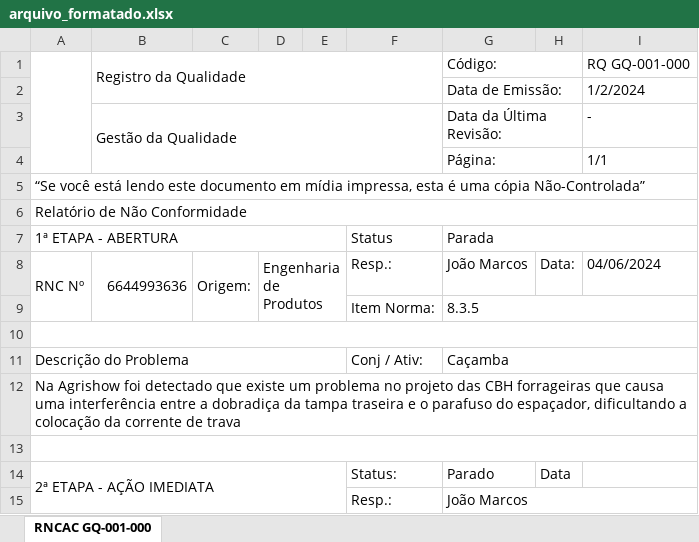
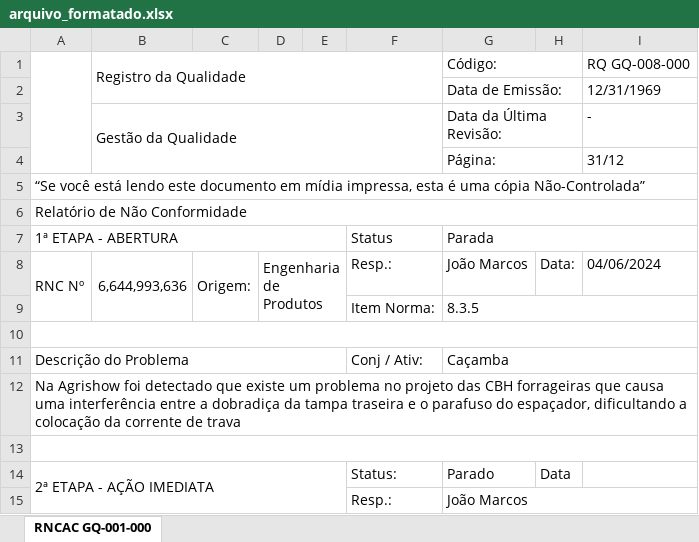
Before and after one commit to Cemag-pcp/formatar_RNCAC, an Excel workbook: arquivo_formatado.xlsx, sheet RNCAC GQ-001-000, drawn as a sheet; only a part is shown; values as stored, in another font and other column widths than the file's, no cell formats; charts and pictures not drawn; the diff names each change by its address in the sheet, - before the commit and + after, or states it on an @@ line.

Commit message:
codigo do arquivo ISO

```diff
--- a/arquivo_formatado.xlsx (sheet RNCAC GQ-001-000)
+++ b/arquivo_formatado.xlsx (sheet RNCAC GQ-001-000)
-I1: RQ GQ-001-000
+I1: RQ GQ-008-000
-I2: 1/2/2024
+I2: 12/31/1969
-I4: 1/1
+I4: 31/12
-B8: 6644993636
+B8: 6,644,993,636
```
Also changed, not shown: cell formats, charts or pictures.
